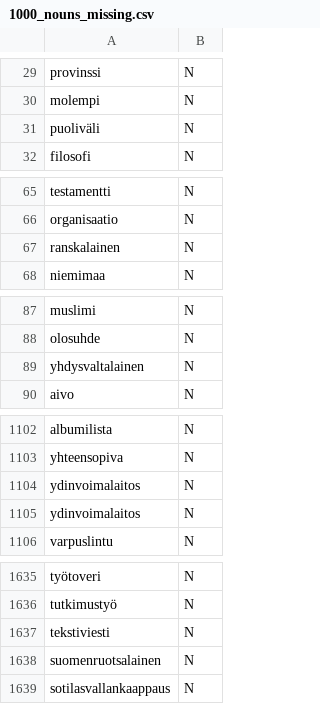
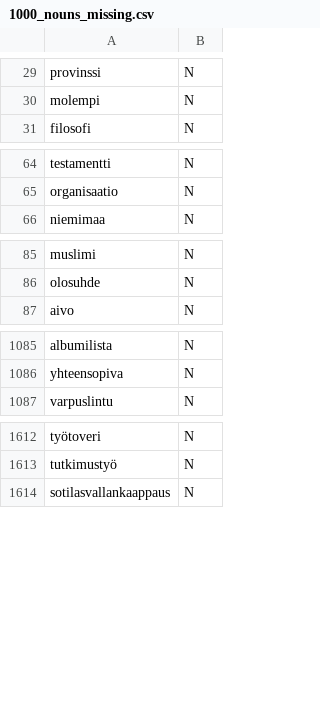
Before and after one commit to giellalt/dict-fin-smn, a CSV file: inc/2025/1000_nouns_missing.csv, drawn as a sheet; only a part is shown, gaps mark what is left out; the diff covers the shown part only; the diff names each change by its address in the sheet, - before the commit and + after, or states it on an @@ line.

```diff
--- a/inc/2025/1000_nouns_missing.csv
+++ b/inc/2025/1000_nouns_missing.csv
-row 31: puoliväli | N
-row 67: ranskalainen | N
-row 89: yhdysvaltalainen | N
-row 1104: ydinvoimalaitos | N
-row 1105: ydinvoimalaitos | N
-row 1637: tekstiviesti | N
-row 1638: suomenruotsalainen | N
```
Also changed, not shown: 39 removed rows elsewhere in this file, inc/2025/hist.missing.n.freq.csv, inc/2025/kemia.missing.n.freq.csv, 7 other files.
